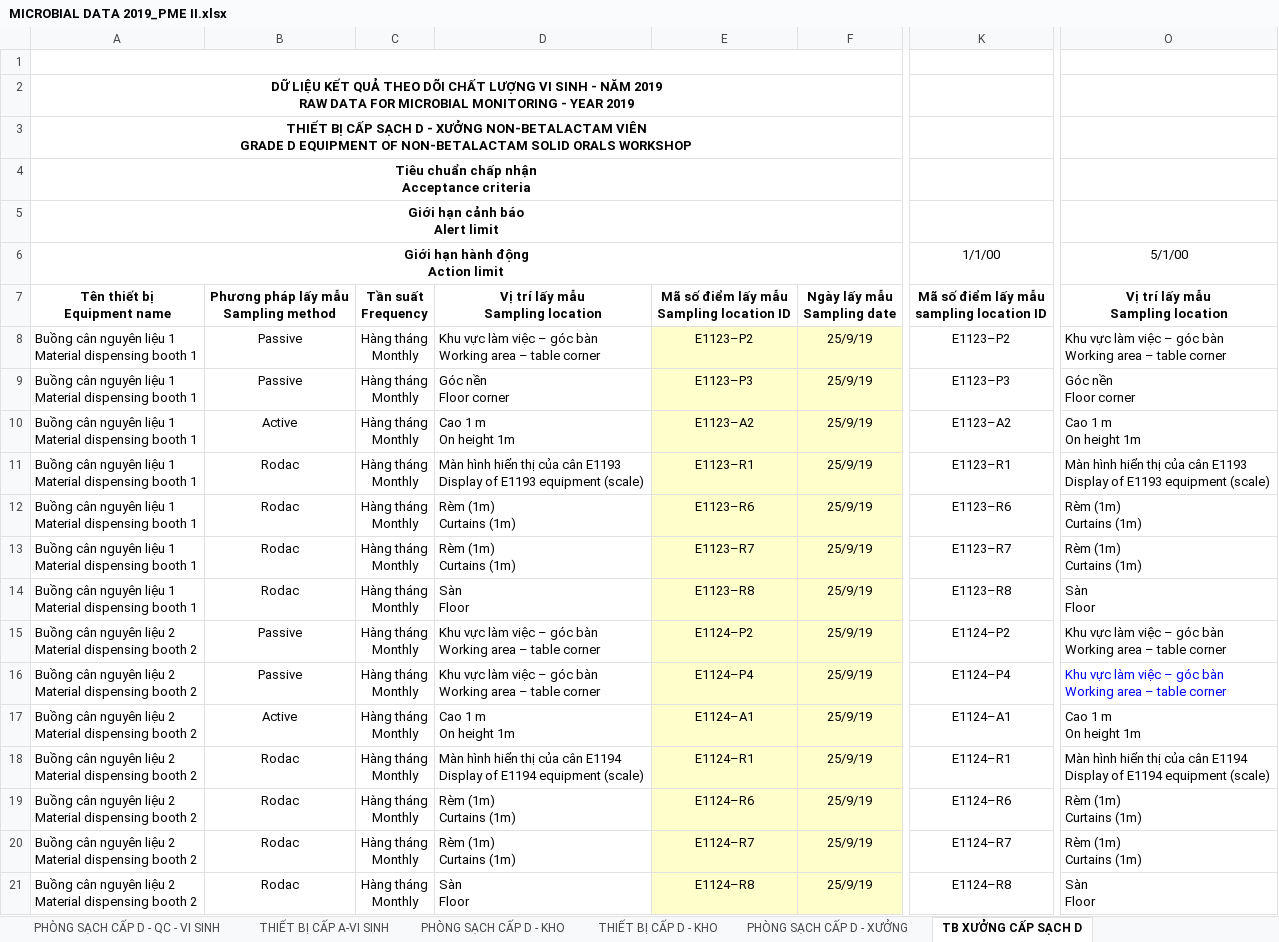
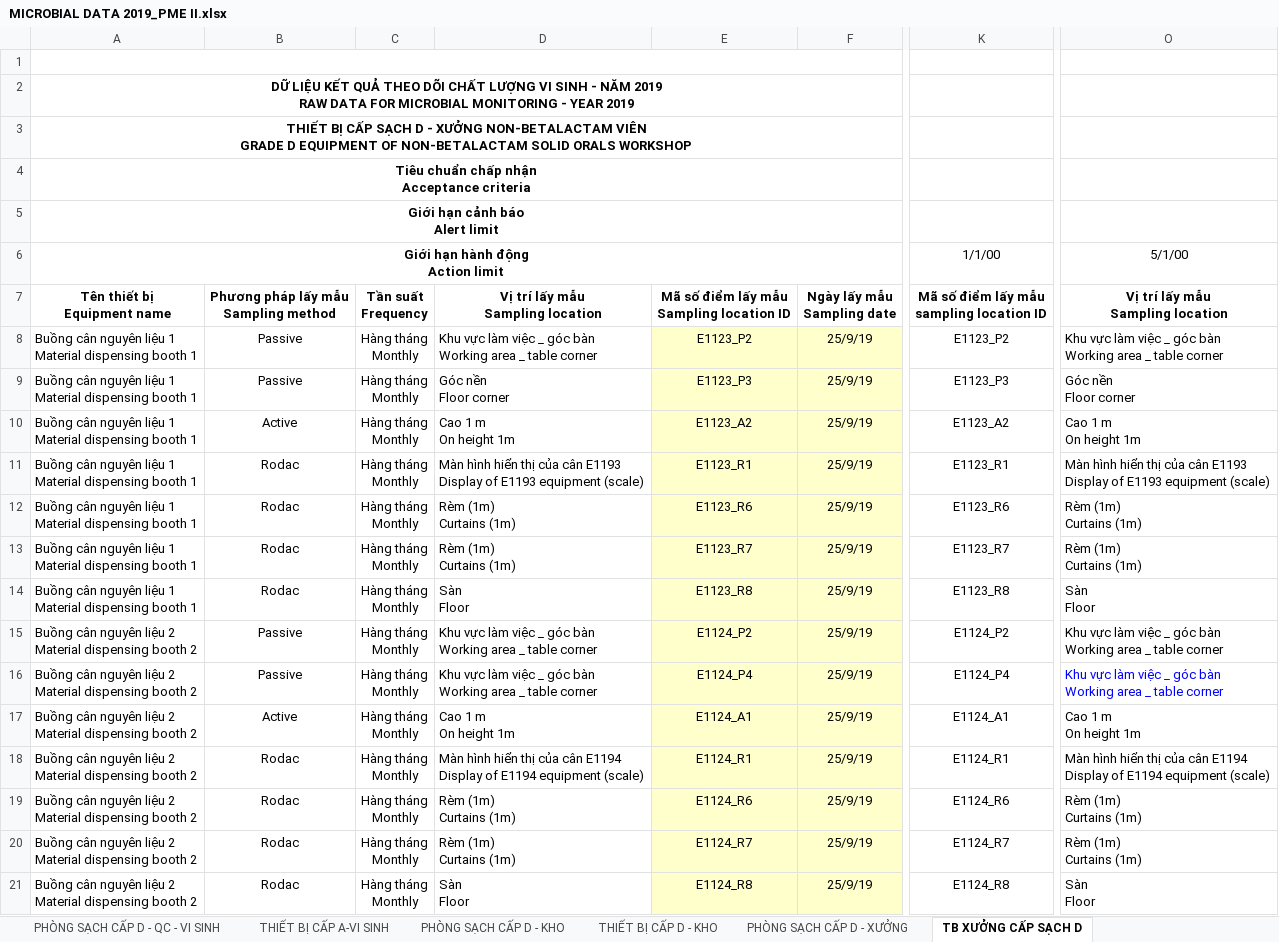
Before and after one commit to lytranuit/pmp, an Excel workbook: public/upload/vitri2/data_visinh/MICROBIAL DATA 2019_PME II.xlsx, sheet TB XƯỞNG CẤP SẠCH D, drawn as a sheet; only a part is shown, gaps mark what is left out; values as stored, in another font and other column widths than the file's, no borders; charts and pictures and conditional formats not drawn; ↵ is a line break in a cell; the diff covers the shown part only; the diff names each change by its address in the sheet, - before the commit and + after, or states it on an @@ line.

```diff
--- a/public/upload/vitri2/data_visinh/MICROBIAL DATA 2019_PME II.xlsx (sheet TB XƯỞNG CẤP SẠCH D)
+++ b/public/upload/vitri2/data_visinh/MICROBIAL DATA 2019_PME II.xlsx (sheet TB XƯỞNG CẤP SẠCH D)
-D8: …làm việc – góc bàn ↵ Working area – table corner
+D8: …làm việc _ góc bàn ↵ Working area _ table corner
-E8: E1123–P2
+E8: E1123_P2
-K8: E1123–P2
+K8: E1123_P2
-O8: …làm việc – góc bàn ↵ Working area – table corner
+O8: …làm việc _ góc bàn ↵ Working area _ table corner
-E9: E1123–P3
+E9: E1123_P3
-K9: E1123–P3
+K9: E1123_P3
-E10: E1123–A2
+E10: E1123_A2
-K10: E1123–A2
+K10: E1123_A2
-E11: E1123–R1
+E11: E1123_R1
-K11: E1123–R1
+K11: E1123_R1
-E12: E1123–R6
+E12: E1123_R6
-K12: E1123–R6
+K12: E1123_R6
-E13: E1123–R7
+E13: E1123_R7
-K13: E1123–R7
+K13: E1123_R7
-E14: E1123–R8
+E14: E1123_R8
-K14: E1123–R8
+K14: E1123_R8
-D15:D16: …làm việc – góc bàn ↵ Working area – table corner
+D15:D16: …làm việc _ góc bàn ↵ Working area _ table corner
-E15: E1124–P2
+E15: E1124_P2
-K15: E1124–P2
+K15: E1124_P2
-O15:O16: …làm việc – góc bàn ↵ Working area – table corner
+O15:O16: …làm việc _ góc bàn ↵ Working area _ table corner
-E16: E1124–P4
+E16: E1124_P4
-K16: E1124–P4
+K16: E1124_P4
-E17: E1124–A1
+E17: E1124_A1
-K17: E1124–A1
+K17: E1124_A1
-E18: E1124–R1
+E18: E1124_R1
-K18: E1124–R1
+K18: E1124_R1
-E19: E1124–R6
+E19: E1124_R6
-K19: E1124–R6
+K19: E1124_R6
-E20: E1124–R7
+E20: E1124_R7
-K20: E1124–R7
+K20: E1124_R7
-E21: E1124–R8
+E21: E1124_R8
-K21: E1124–R8
+K21: E1124_R8
```
Also changed, not shown: 51 edited cells elsewhere in this sheet, sheet PHÒNG SẠCH CẤP D - XƯỞNG, sheet PHÒNG SẠCH CẤP D - KHO, hidden cells, charts or pictures, public/upload/vitri2/Vi_tri_khi_visinh_NM2.xlsx, public/upload/vitri2/data_visinh/MICROBIAL DATA 2020_PME II.xlsx, 4 other files.
